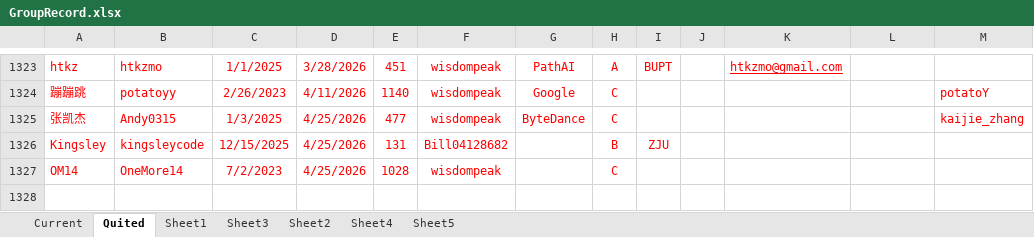
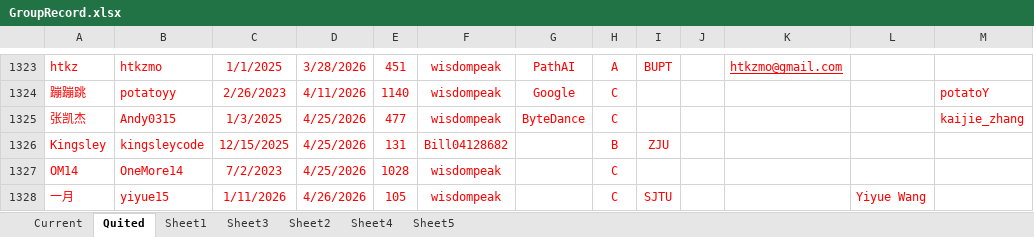
Before and after one commit to wisdompeak/lc-score-board, an Excel workbook: generateEXCEL/Data/Members/GroupRecord.xlsx, sheet Quited, drawn as a sheet; only a part is shown, gaps mark what is left out; values as stored, in another font and other column widths than the file's, no borders; the diff names each change by its address in the sheet, - before the commit and + after, or states it on an @@ line.

```diff
--- a/generateEXCEL/Data/Members/GroupRecord.xlsx (sheet Quited)
+++ b/generateEXCEL/Data/Members/GroupRecord.xlsx (sheet Quited)
+row 1328: 一月 | yiyue15 | 1/11/2026 | 4/26/2026 | 105 | wisdompeak |  | C | SJTU |  |  | Yiyue Wang
```
Also changed, not shown: sheet Current, sheet Sheet3, generateEXCEL/graduates.xlsx, generateEXCEL/index.xlsx, 11 other files.
